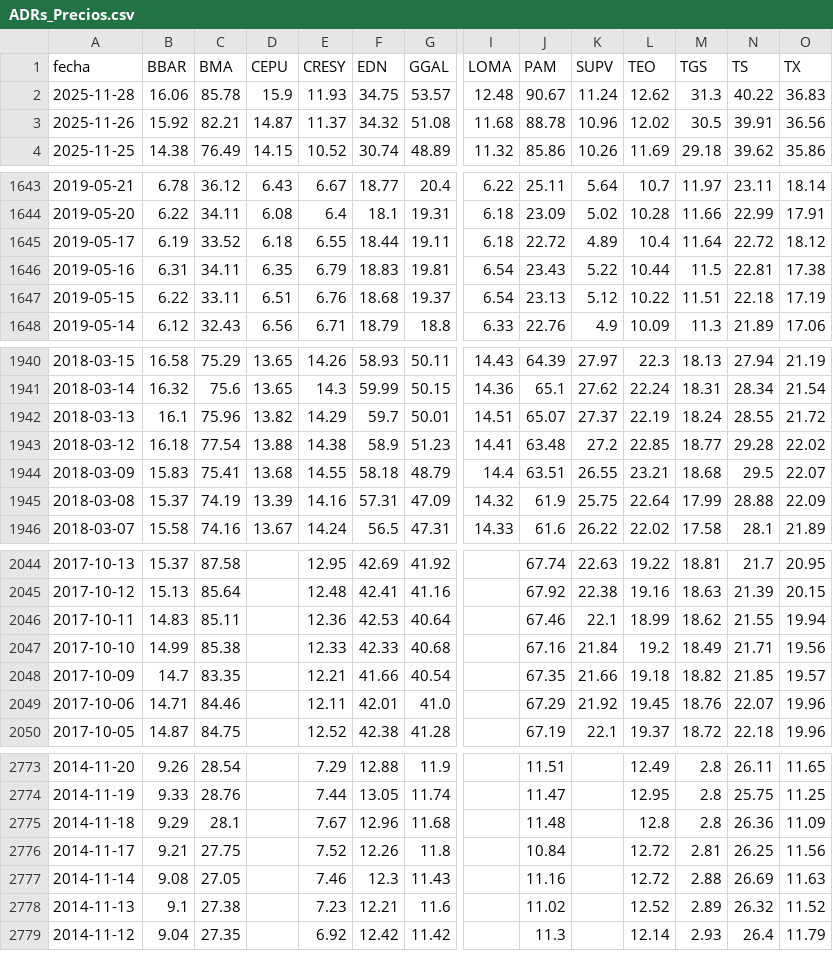
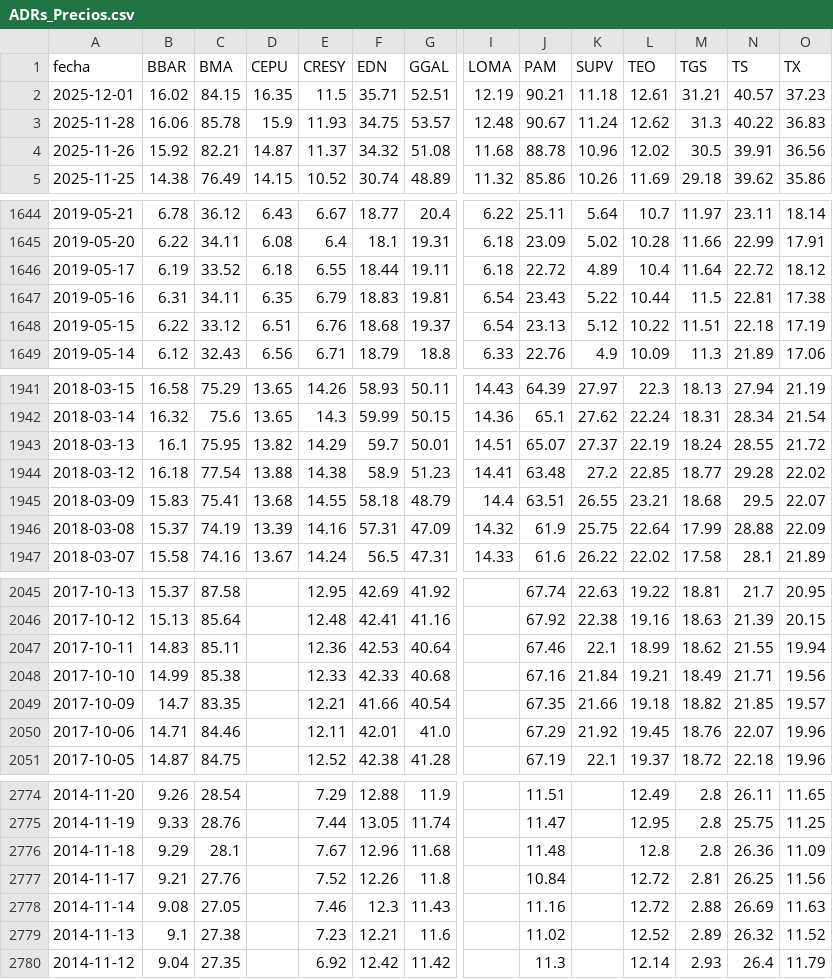
Before and after one commit to jesusrobles824/bases-de-datos, a CSV file: ADRs_Precios.csv, drawn as a sheet; only a part is shown, gaps mark what is left out; addresses are those after the commit; rows hold the shown columns only; the diff covers the shown part only; the diff names each change by its address in the sheet, - before the commit and + after, or states it on an @@ line.

```diff
--- a/ADRs_Precios.csv
+++ b/ADRs_Precios.csv
+row 2: 2025-12-01 | 16.02 | 84.15 | 16.35 | 11.5 | 35.71 | 52.51 | 12.19 | 90.21 | 11.18 | 12.61 | 31.21 | 40.57 | 37.23
-C1648 (BMA): 33.11
+C1648 (BMA): 33.12
-C1943 (BMA): 75.96
+C1943 (BMA): 75.95
-L2048 (TEO): 19.2
+L2048 (TEO): 19.21
-C2777 (BMA): 27.75
+C2777 (BMA): 27.76
```
Also changed, not shown: 2 edited cells elsewhere in this file, ADRs_variacion_porcentual_diaria.csv, Principales_Tasas_de_Interés.csv, 8 other files.
